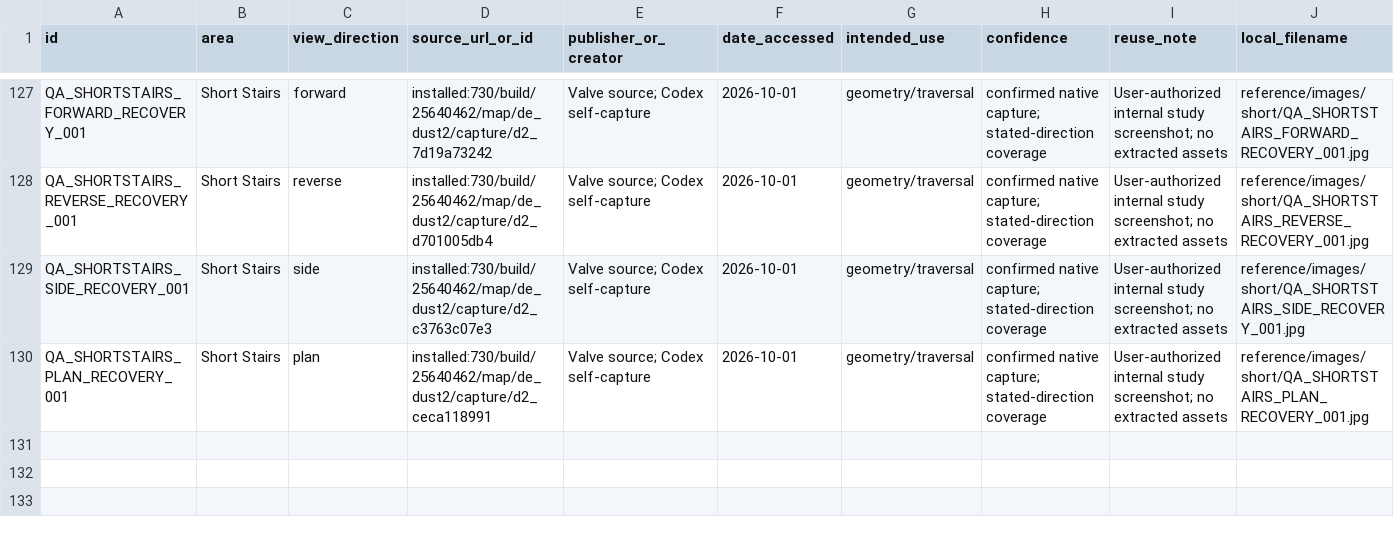
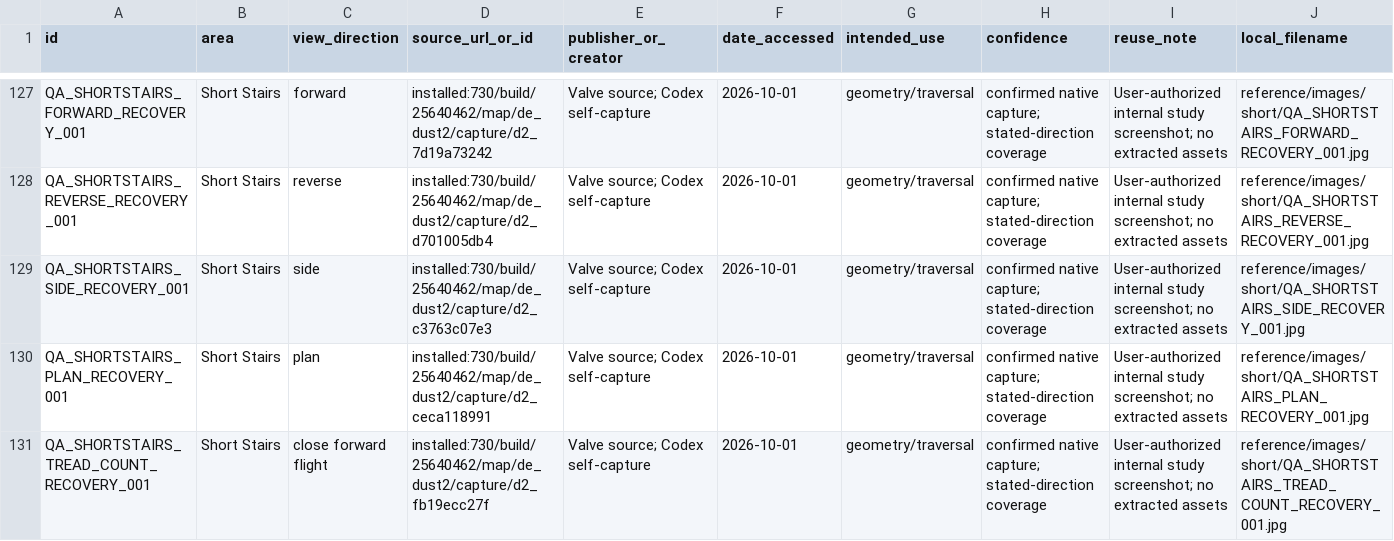
Before and after one commit to raiinman/FN_Dust2, a CSV file: reference/REFERENCE_MANIFEST.csv, drawn as a sheet; only a part is shown, gaps mark what is left out; rows hold the shown columns only; the diff names each change by its address in the sheet, - before the commit and + after, or states it on an @@ line.

```diff
--- a/reference/REFERENCE_MANIFEST.csv
+++ b/reference/REFERENCE_MANIFEST.csv
+row 131: QA_SHORTSTAIRS_TREAD_COUNT_RECOVERY_001 | Short Stairs | close forward flight | installed:730/build/25640462/map/de_dust2/capture/d2_fb19ecc27f | Valve source; Codex self-capture | 2026-10-01 | geometry/traversal | confirmed native capture; stated-direction coverage | User-authorized internal study screenshot; no extracted assets | reference/images/short/QA_SHORTSTAIRS_TREAD_COUNT_RECOVERY_001.jpg
```
Also changed, not shown: reference/MEASUREMENTS.csv, reference/SOURCE_CAMERAS.csv, 18 other files.
